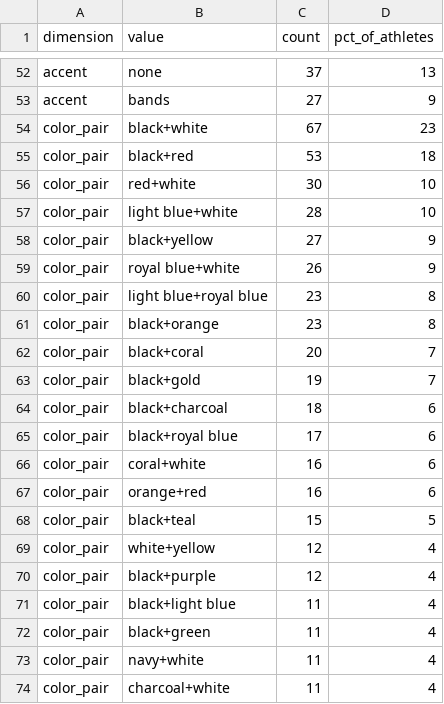
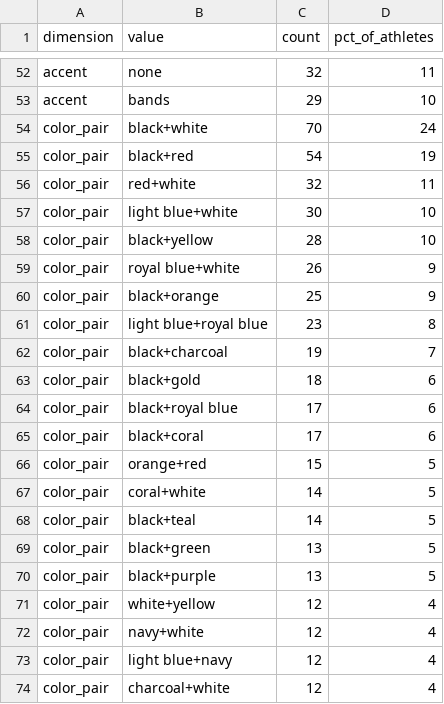
Before and after one commit to HyphaLogic/dtb-market-research, a CSV file: analysis/v4_trends.csv, drawn as a sheet; only a part is shown, gaps mark what is left out; removed rows and columns are numbered as before the commit, all else as after; the diff covers the shown part only; the diff names each change by its address in the sheet, - before the commit and + after, or states it on an @@ line.

```diff
--- a/analysis/v4_trends.csv
+++ b/analysis/v4_trends.csv
-C52 (count): 37
+C52 (count): 32
-D52 (pct_of_athletes): 13
+D52 (pct_of_athletes): 11
-C53 (count): 27
+C53 (count): 29
-D53 (pct_of_athletes): 9
+D53 (pct_of_athletes): 10
-C54 (count): 67
+C54 (count): 70
-D54 (pct_of_athletes): 23
+D54 (pct_of_athletes): 24
-C55 (count): 53
+C55 (count): 54
-D55 (pct_of_athletes): 18
+D55 (pct_of_athletes): 19
+row 56: color_pair | red+white | 32 | 11
-B57 (value): red+white
+B57 (value): light blue+white
-B58 (value): light blue+white
+B58 (value): black+yellow
-row 58: color_pair | black+yellow | 27 | 9
+row 60: color_pair | black+orange | 25 | 9
-row 61: color_pair | black+orange | 23 | 8
-row 62: color_pair | black+coral | 20 | 7
-B62 (value): black+gold
+B62 (value): black+charcoal
-B63 (value): black+charcoal
+B63 (value): black+gold
-B65 (value): coral+white
+B65 (value): black+coral
-C65 (count): 16
+C65 (count): 17
-C66 (count): 16
+C66 (count): 15
-D66 (pct_of_athletes): 6
+D66 (pct_of_athletes): 5
+row 67: color_pair | coral+white | 14 | 5
-C68 (count): 15
+C68 (count): 14
+row 69: color_pair | black+green | 13 | 5
+row 70: color_pair | black+purple | 13 | 5
-B72 (value): black+purple
+B72 (value): navy+white
-B73 (value): black+light blue
+B73 (value): light blue+navy
-C73 (count): 11
+C73 (count): 12
-row 72: color_pair | black+green | 11 | 4
-row 73: color_pair | navy+white | 11 | 4
-C74 (count): 11
+C74 (count): 12
```
Also changed, not shown: 7 added rows, 7 removed rows and 58 edited cells elsewhere in this file, 2 other files.
